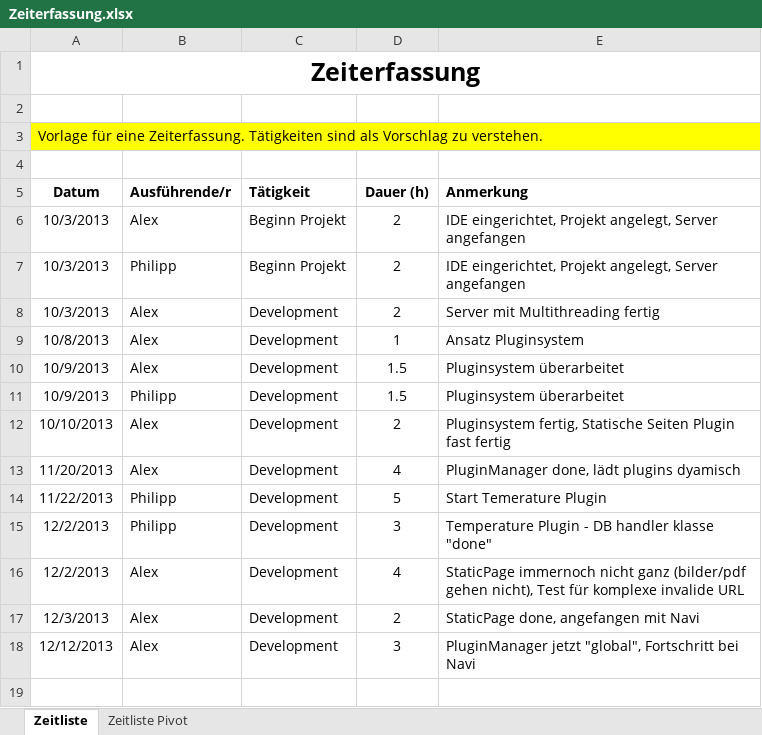
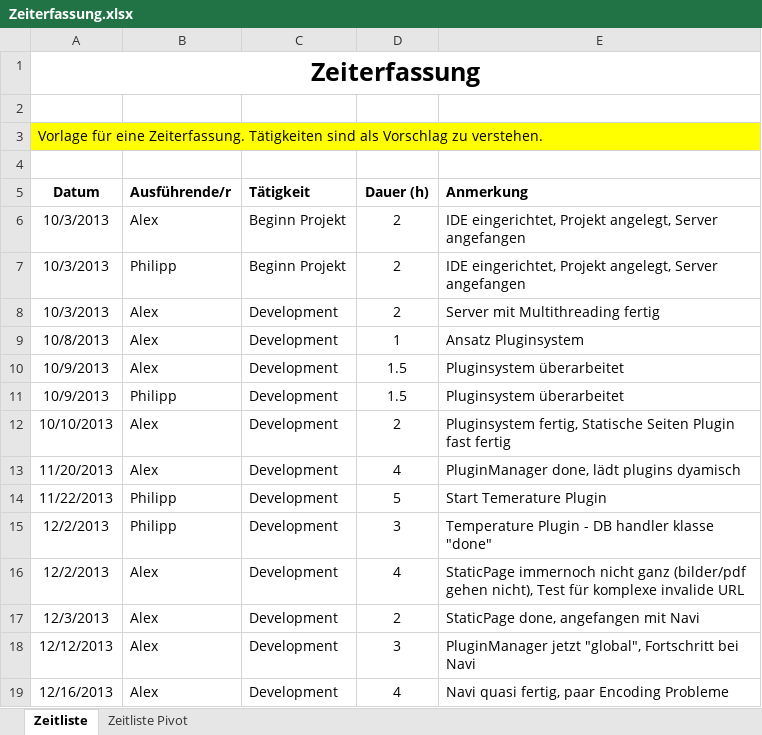
Before and after one commit to fhtw/grafl_mueller, an Excel workbook: Zeiterfassung.xlsx, sheet Zeitliste, drawn as a sheet; values as stored, in another font and other column widths than the file's, no borders; the diff names each change by its address in the sheet, - before the commit and + after, or states it on an @@ line.

Commit message:
Whoopsie, timesheet

```diff
--- a/Zeiterfassung.xlsx (sheet Zeitliste)
+++ b/Zeiterfassung.xlsx (sheet Zeitliste)
+row 19: 12/16/2013 | Alex | Development | 4 | Navi quasi fertig, paar Encoding Probleme
```
Also changed, not shown: charts or pictures.
